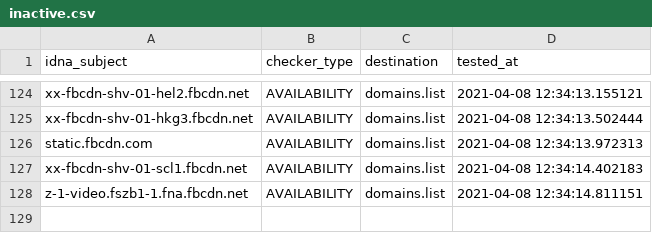
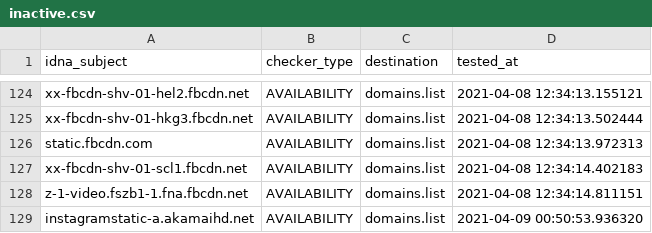
Before and after one commit to Ultimate-Hosts-Blacklist/smed79_blocklist_facebook, a CSV file: .pyfunceble/inactive.csv, drawn as a sheet; only a part is shown, gaps mark what is left out; the diff names each change by its address in the sheet, - before the commit and + after, or states it on an @@ line.

```diff
--- a/.pyfunceble/inactive.csv
+++ b/.pyfunceble/inactive.csv
+row 129: instagramstatic-a.akamaihd.net | AVAILABILITY | domains.list | 2021-04-09 00:50:53.936320
```
Also changed, not shown: 18 other files.
